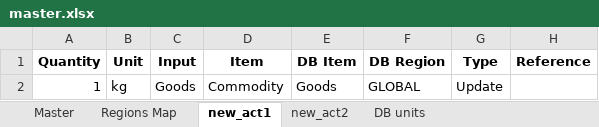
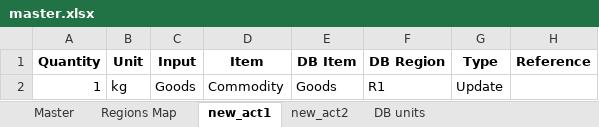
Before and after one commit to SESAM-Polimi/FIONA, an Excel workbook: conceptual test/master.xlsx, sheet new_act1, drawn as a sheet; values as stored, in another font and other column widths than the file's, no borders; the diff names each change by its address in the sheet, - before the commit and + after, or states it on an @@ line.

```diff
--- a/conceptual test/master.xlsx (sheet new_act1)
+++ b/conceptual test/master.xlsx (sheet new_act1)
-F2 (DB Region): GLOBAL
+F2 (DB Region): R1
```
Also changed, not shown: sheet new_act2, sheet Master, 3 other files.
